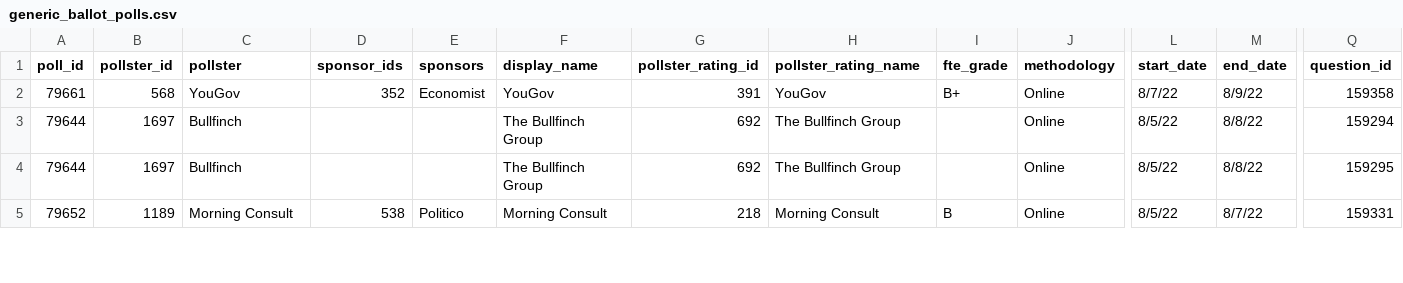
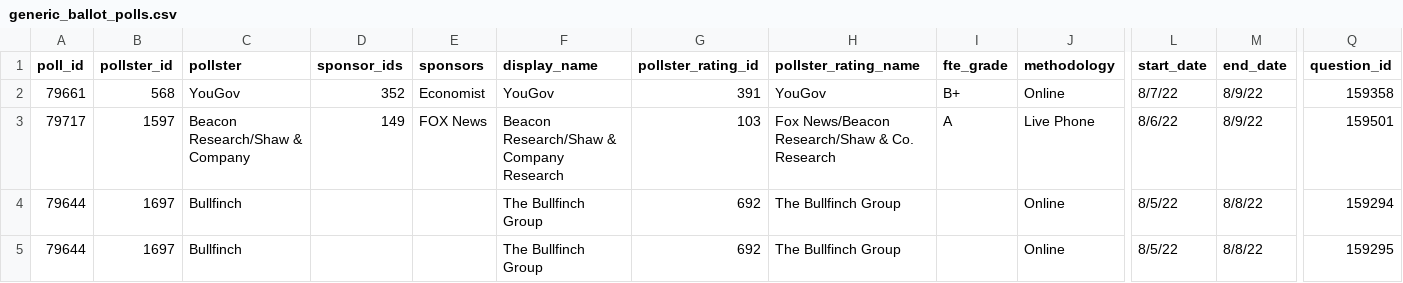
Before and after one commit to dcadata/fivey-is-an-emotional-fox, a CSV file: data/generic_ballot_polls.csv, drawn as a sheet; only a part is shown, gaps mark what is left out; the shorter side is filled out with more unchanged rows; rows hold the shown columns only; the diff names each change by its address in the sheet, - before the commit and + after, or states it on an @@ line.

```diff
--- a/data/generic_ballot_polls.csv
+++ b/data/generic_ballot_polls.csv
+row 3: 79717 | 1597 | Beacon Research/Shaw & Company | 149 | FOX News | Beacon Research/Shaw & Company Research | 103 | Fox News/Beacon Research/Shaw & Co. Research | A | Live Phone | 8/6/22 | 8/9/22 | 159501
```
Also changed, not shown: 1 other file.
